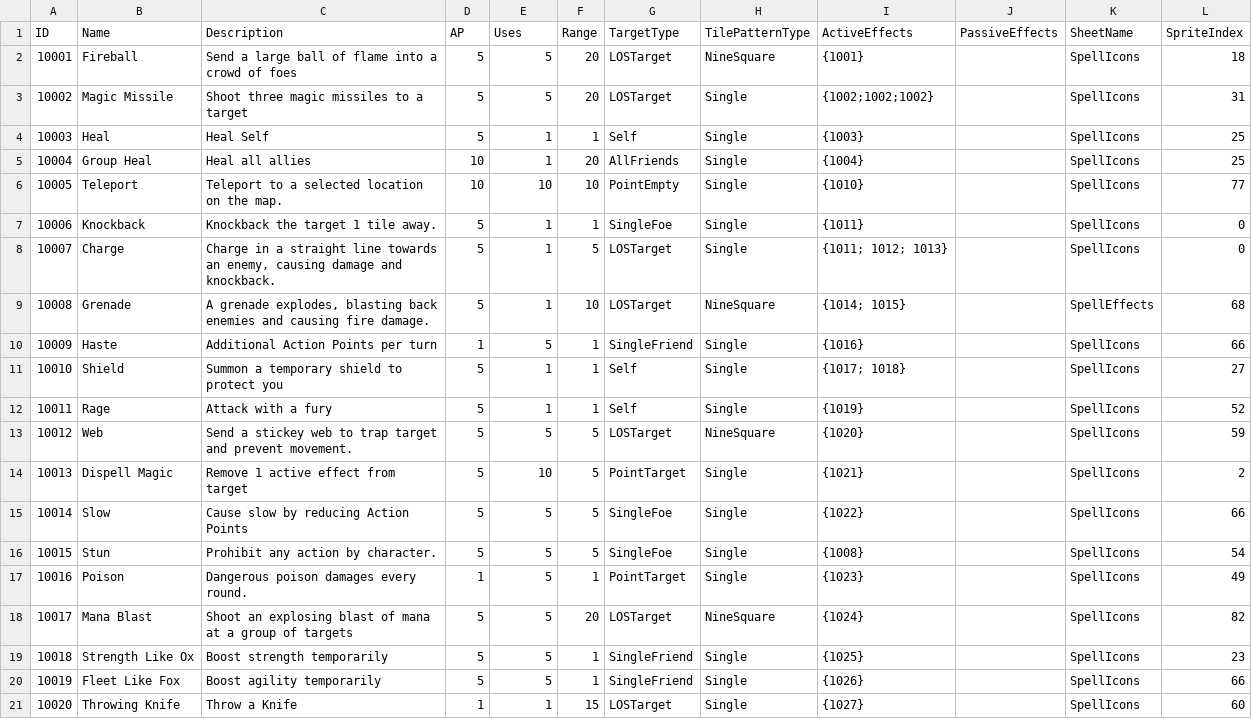
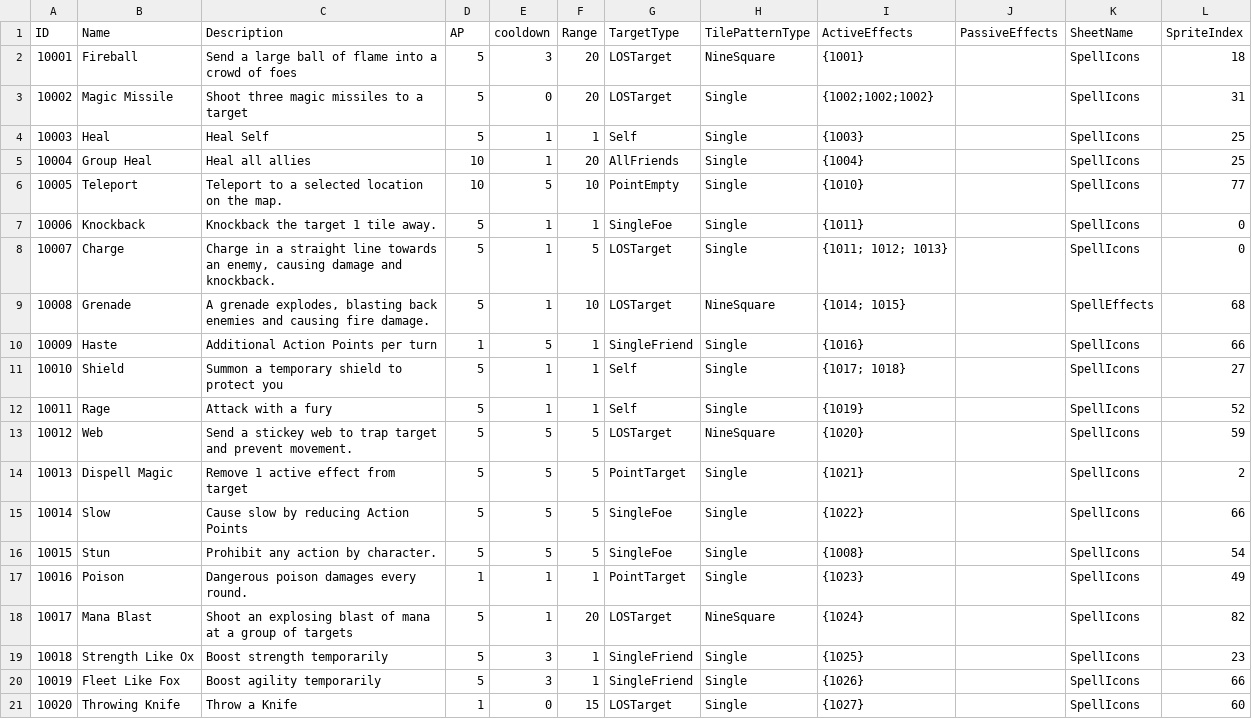
Before and after one commit to tdonlan/UnityRPG, a CSV file: Assets/Resources/Data/Abilities.csv, drawn as a sheet.

Commit message:
Changed ability Uses to cooldowns + timer

```diff
--- a/Assets/Resources/Data/Abilities.csv
+++ b/Assets/Resources/Data/Abilities.csv
@@ -1,7 +1,7 @@
-ID,Name,Description,AP,Uses,Range,TargetType,TilePatternType,ActiveEffects,PassiveEffects,SheetName,SpriteIndex
-10001,Fireball,Send a large ball of flame into a crowd of foes,5,5,20,LOSTarget,NineSquare,{1001},,SpellIcons,18
-10002,Magic Missile,Shoot three magic missiles to a target,5,5,20,LOSTarget,Single,{1002;1002;1002},,SpellIcons,31
+ID,Name,Description,AP,cooldown,Range,TargetType,TilePatternType,ActiveEffects,PassiveEffects,SheetName,SpriteIndex
+10001,Fireball,Send a large ball of flame into a crowd of foes,5,3,20,LOSTarget,NineSquare,{1001},,SpellIcons,18
+10002,Magic Missile,Shoot three magic missiles to a target,5,0,20,LOSTarget,Single,{1002;1002;1002},,SpellIcons,31
 10003,Heal,Heal Self,5,1,1,Self,Single,{1003},,SpellIcons,25
 10004,Group Heal,Heal all allies,10,1,20,AllFriends,Single,{1004},,SpellIcons,25
-10005,Teleport,Teleport to a selected location on the map.,10,10,10,PointEmpty,Single,{1010},,SpellIcons,77
+10005,Teleport,Teleport to a selected location on the map.,10,5,10,PointEmpty,Single,{1010},,SpellIcons,77
 10006,Knockback,Knockback the target 1 tile away.,5,1,1,SingleFoe,Single,{1011},,SpellIcons,0
@@ -13,9 +13,9 @@ ID,Name,Description,AP,Uses,Range,TargetType,TilePatternType,ActiveEffects,Passi
 10012,Web,Send a stickey web to trap target and prevent movement.,5,5,5,LOSTarget,NineSquare,{1020},,SpellIcons,59
-10013,Dispell Magic,Remove 1 active effect from target,5,10,5,PointTarget,Single,{1021},,SpellIcons,2
+10013,Dispell Magic,Remove 1 active effect from target,5,5,5,PointTarget,Single,{1021},,SpellIcons,2
 10014,Slow,Cause slow by reducing Action Points,5,5,5,SingleFoe,Single,{1022},,SpellIcons,66
 10015,Stun,Prohibit any action by character.,5,5,5,SingleFoe,Single,{1008},,SpellIcons,54
-10016,Poison,Dangerous poison damages every round.,1,5,1,PointTarget,Single,{1023},,SpellIcons,49
-10017,Mana Blast,Shoot an explosing blast of mana at a group of targets,5,5,20,LOSTarget,NineSquare,{1024},,SpellIcons,82
-10018,Strength Like Ox,Boost strength temporarily,5,5,1,SingleFriend,Single,{1025},,SpellIcons,23
-10019,Fleet Like Fox,Boost agility temporarily,5,5,1,SingleFriend,Single,{1026},,SpellIcons,66
-10020,Throwing Knife,Throw a Knife,1,1,15,LOSTarget,Single,{1027},,SpellIcons,60
+10016,Poison,Dangerous poison damages every round.,1,1,1,PointTarget,Single,{1023},,SpellIcons,49
+10017,Mana Blast,Shoot an explosing blast of mana at a group of targets,5,1,20,LOSTarget,NineSquare,{1024},,SpellIcons,82
+10018,Strength Like Ox,Boost strength temporarily,5,3,1,SingleFriend,Single,{1025},,SpellIcons,23
+10019,Fleet Like Fox,Boost agility temporarily,5,3,1,SingleFriend,Single,{1026},,SpellIcons,66
+10020,Throwing Knife,Throw a Knife,1,0,15,LOSTarget,Single,{1027},,SpellIcons,60
```
Also changed, not shown: 10 other files.
